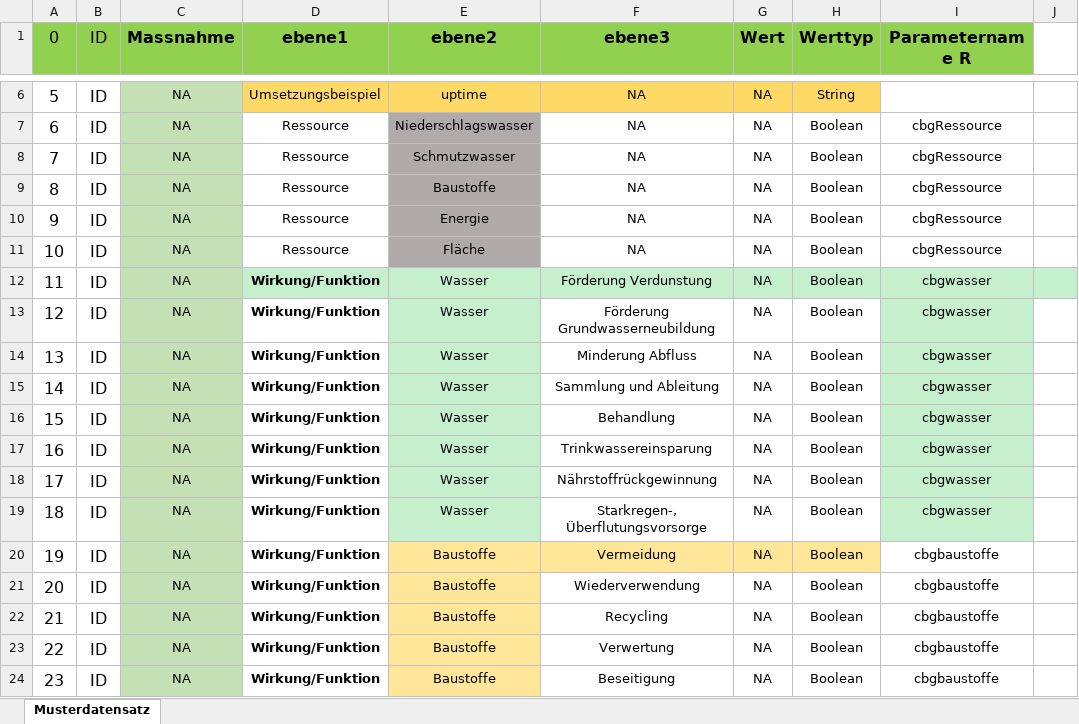
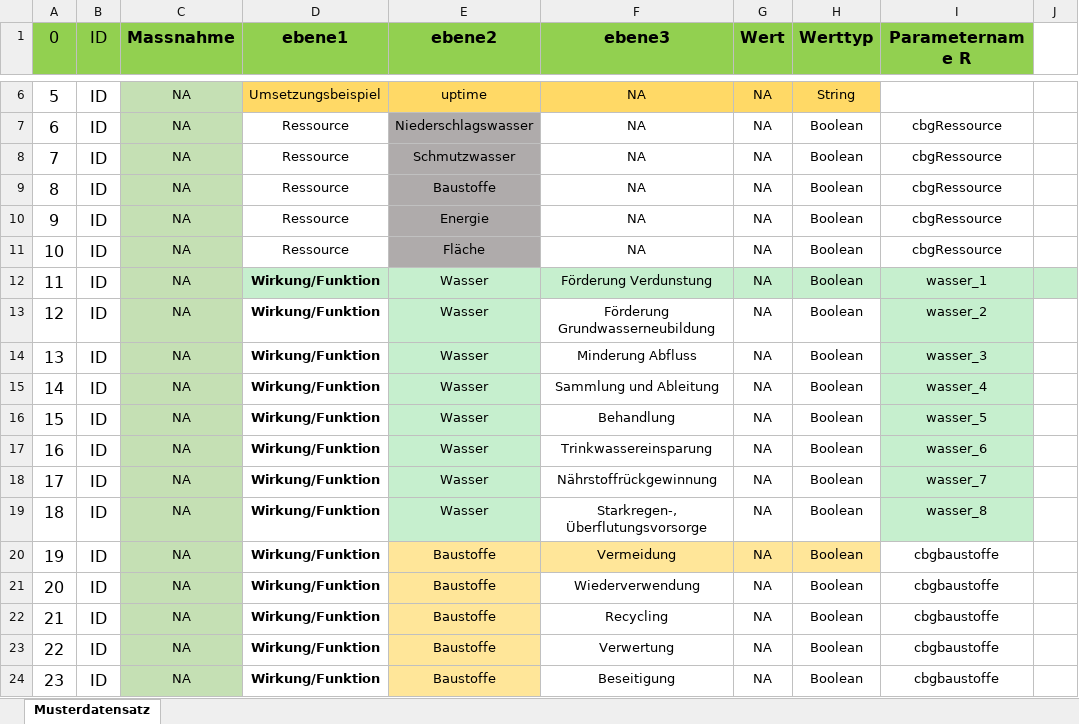
Before and after one commit to FlAlbers/R2Q-Shiny-Server, an Excel workbook: R2Q_Datensatz_leer.xlsx, sheet Musterdatensatz, drawn as a sheet; only a part is shown, gaps mark what is left out; values as stored, in another font and other column widths than the file's, no borders; the diff names each change by its address in the sheet, - before the commit and + after, or states it on an @@ line.

Commit message:
Checkboxes in Wirkung/Funktion category "Wasser" now replaced with TextInput

```diff
--- a/R2Q_Datensatz_leer.xlsx (sheet Musterdatensatz)
+++ b/R2Q_Datensatz_leer.xlsx (sheet Musterdatensatz)
-I12 (Parametername R): cbgwasser
+I12 (Parametername R): wasser_1
-I13 (Parametername R): cbgwasser
+I13 (Parametername R): wasser_2
-I14 (Parametername R): cbgwasser
+I14 (Parametername R): wasser_3
-I15 (Parametername R): cbgwasser
+I15 (Parametername R): wasser_4
-I16 (Parametername R): cbgwasser
+I16 (Parametername R): wasser_5
-I17 (Parametername R): cbgwasser
+I17 (Parametername R): wasser_6
-I18 (Parametername R): cbgwasser
+I18 (Parametername R): wasser_7
-I19 (Parametername R): cbgwasser
+I19 (Parametername R): wasser_8
```
Also changed, not shown: 1 other file.
